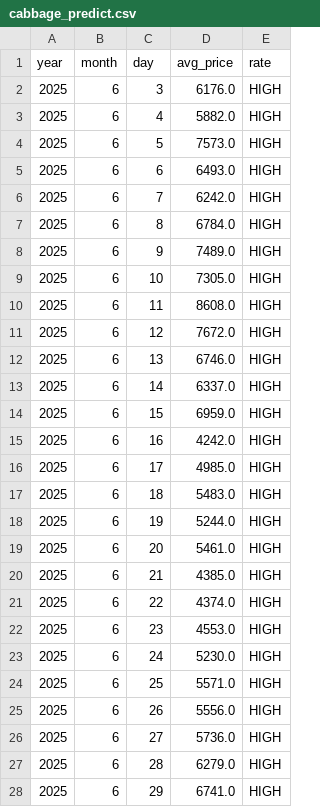
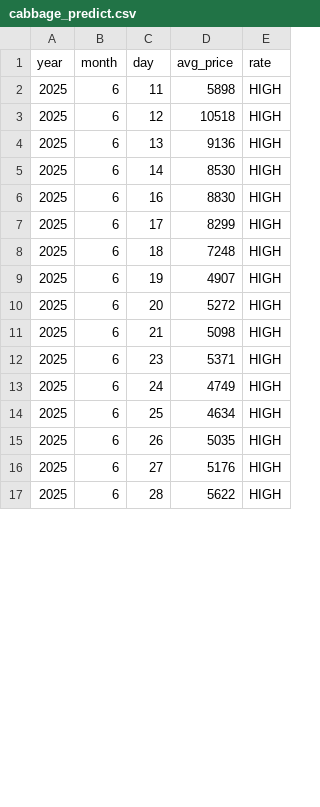
Before and after one commit to Cha-nu/Justick_system, a CSV file: Data/cabbage_predict.csv, drawn as a sheet; only a part is shown; the diff covers the shown part only.

Commit message:
[update]  predict

```diff
--- a/Data/cabbage_predict.csv
+++ b/Data/cabbage_predict.csv
@@ -1,28 +1,17 @@
 year,month,day,avg_price,rate
-2025,6,3,6176.0,HIGH
-2025,6,4,5882.0,HIGH
-2025,6,5,7573.0,HIGH
-2025,6,6,6493.0,HIGH
-2025,6,7,6242.0,HIGH
-2025,6,8,6784.0,HIGH
-2025,6,9,7489.0,HIGH
-2025,6,10,7305.0,HIGH
-2025,6,11,8608.0,HIGH
-2025,6,12,7672.0,HIGH
-2025,6,13,6746.0,HIGH
-2025,6,14,6337.0,HIGH
-2025,6,15,6959.0,HIGH
-2025,6,16,4242.0,HIGH
-2025,6,17,4985.0,HIGH
-2025,6,18,5483.0,HIGH
-2025,6,19,5244.0,HIGH
-2025,6,20,5461.0,HIGH
-2025,6,21,4385.0,HIGH
-2025,6,22,4374.0,HIGH
-2025,6,23,4553.0,HIGH
-2025,6,24,5230.0,HIGH
-2025,6,25,5571.0,HIGH
-2025,6,26,5556.0,HIGH
-2025,6,27,5736.0,HIGH
-2025,6,28,6279.0,HIGH
-2025,6,29,6741.0,HIGH
+2025,6,11,5898,HIGH
+2025,6,12,10518,HIGH
+2025,6,13,9136,HIGH
+2025,6,14,8530,HIGH
+2025,6,16,8830,HIGH
+2025,6,17,8299,HIGH
+2025,6,18,7248,HIGH
+2025,6,19,4907,HIGH
+2025,6,20,5272,HIGH
+2025,6,21,5098,HIGH
+2025,6,23,5371,HIGH
+2025,6,24,4749,HIGH
+2025,6,25,4634,HIGH
+2025,6,26,5035,HIGH
+2025,6,27,5176,HIGH
+2025,6,28,5622,HIGH
```
Also changed, not shown: 10 added rows, 5 removed rows and 42 edited cells elsewhere in this file, Data/onion_predict.csv, Data/potato_predict.csv, 22 other files.
